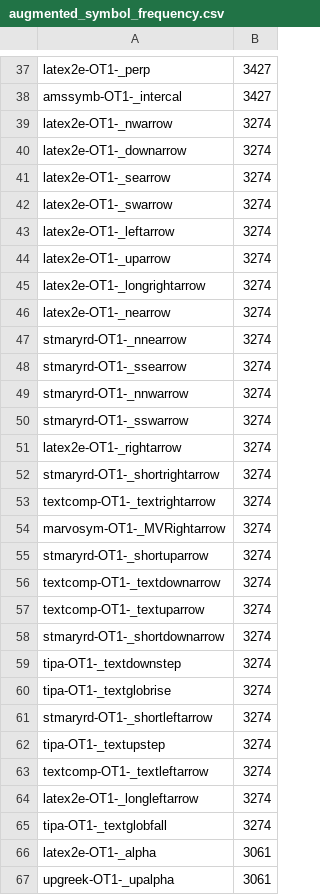
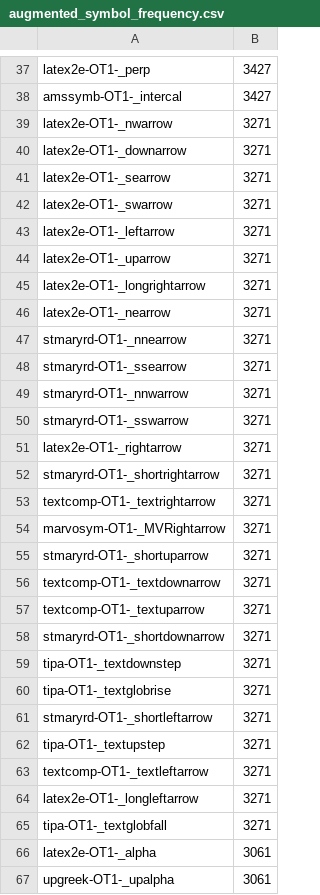
Before and after one commit to xiongsp/Hand-TeX, a CSV file: handtex/data/symbol_metadata/augmented_symbol_frequency.csv, drawn as a sheet; only a part is shown, gaps mark what is left out.

```diff
--- a/handtex/data/symbol_metadata/augmented_symbol_frequency.csv
+++ b/handtex/data/symbol_metadata/augmented_symbol_frequency.csv
@@ -38,29 +38,29 @@ latex2e-OT1-_perp,3427
 amssymb-OT1-_intercal,3427
-latex2e-OT1-_nwarrow,3274
-latex2e-OT1-_downarrow,3274
-latex2e-OT1-_searrow,3274
-latex2e-OT1-_swarrow,3274
-latex2e-OT1-_leftarrow,3274
-latex2e-OT1-_uparrow,3274
-latex2e-OT1-_longrightarrow,3274
-latex2e-OT1-_nearrow,3274
-stmaryrd-OT1-_nnearrow,3274
-stmaryrd-OT1-_ssearrow,3274
-stmaryrd-OT1-_nnwarrow,3274
-stmaryrd-OT1-_sswarrow,3274
-latex2e-OT1-_rightarrow,3274
-stmaryrd-OT1-_shortrightarrow,3274
-textcomp-OT1-_textrightarrow,3274
-marvosym-OT1-_MVRightarrow,3274
-stmaryrd-OT1-_shortuparrow,3274
-textcomp-OT1-_textdownarrow,3274
-textcomp-OT1-_textuparrow,3274
-stmaryrd-OT1-_shortdownarrow,3274
-tipa-OT1-_textdownstep,3274
-tipa-OT1-_textglobrise,3274
-stmaryrd-OT1-_shortleftarrow,3274
-tipa-OT1-_textupstep,3274
-textcomp-OT1-_textleftarrow,3274
-latex2e-OT1-_longleftarrow,3274
-tipa-OT1-_textglobfall,3274
+latex2e-OT1-_nwarrow,3271
+latex2e-OT1-_downarrow,3271
+latex2e-OT1-_searrow,3271
+latex2e-OT1-_swarrow,3271
+latex2e-OT1-_leftarrow,3271
+latex2e-OT1-_uparrow,3271
+latex2e-OT1-_longrightarrow,3271
+latex2e-OT1-_nearrow,3271
+stmaryrd-OT1-_nnearrow,3271
+stmaryrd-OT1-_ssearrow,3271
+stmaryrd-OT1-_nnwarrow,3271
+stmaryrd-OT1-_sswarrow,3271
+latex2e-OT1-_rightarrow,3271
+stmaryrd-OT1-_shortrightarrow,3271
+textcomp-OT1-_textrightarrow,3271
+marvosym-OT1-_MVRightarrow,3271
+stmaryrd-OT1-_shortuparrow,3271
+textcomp-OT1-_textdownarrow,3271
+textcomp-OT1-_textuparrow,3271
+stmaryrd-OT1-_shortdownarrow,3271
+tipa-OT1-_textdownstep,3271
+tipa-OT1-_textglobrise,3271
+stmaryrd-OT1-_shortleftarrow,3271
+tipa-OT1-_textupstep,3271
+textcomp-OT1-_textleftarrow,3271
+latex2e-OT1-_longleftarrow,3271
+tipa-OT1-_textglobfall,3271
 latex2e-OT1-_alpha,3061
```
Also changed, not shown: handtex/data/symbol_metadata/symbol_frequency.csv, 4 other files.
